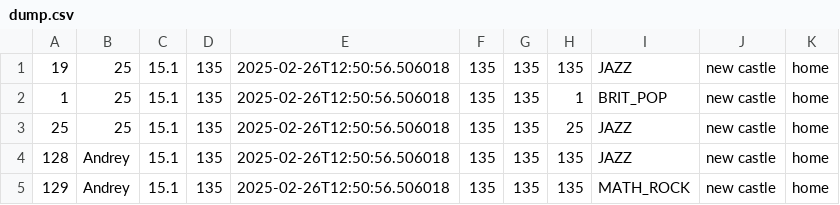
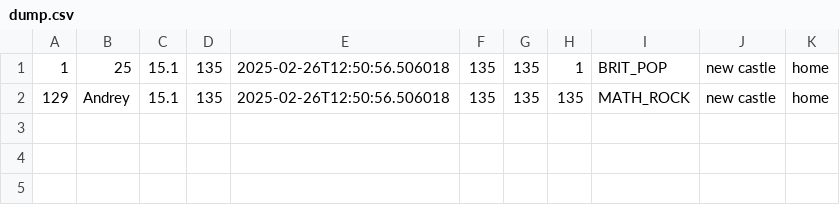
Before and after one commit to Dkanil/ITMO, a CSV file: semester2/programming/lab5/dump.csv, drawn as a sheet; the diff names each change by its address in the sheet, - before the commit and + after, or states it on an @@ line.

```diff
--- a/semester2/programming/lab5/dump.csv
+++ b/semester2/programming/lab5/dump.csv
-row 1: 19 | 25 | 15.1 | 135 | 2025-02-26T12:50:56.506018 | 135 | 135 | 135 | JAZZ | new castle | home
-row 3: 25 | 25 | 15.1 | 135 | 2025-02-26T12:50:56.506018 | 135 | 135 | 25 | JAZZ | new castle | home
-row 4: 128 | Andrey | 15.1 | 135 | 2025-02-26T12:50:56.506018 | 135 | 135 | 135 | JAZZ | new castle | home
```
Also changed, not shown: 5 other files.
